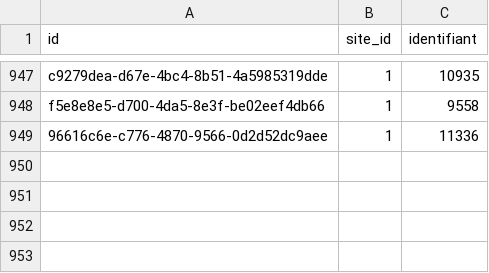
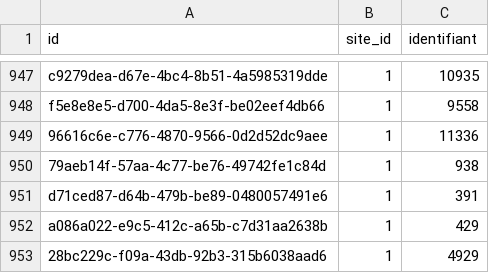
Before and after one commit to medina474/cinema-supabase, a CSV file: data/links.csv, drawn as a sheet; only a part is shown, gaps mark what is left out.

```diff
--- a/data/links.csv
+++ b/data/links.csv
@@ -949 +949,5 @@ f5e8e8e5-d700-4da5-8e3f-be02eef4db66,1,"9558"
 "96616c6e-c776-4870-9566-0d2d52dc9aee",1,"11336"
+"79aeb14f-57aa-4c77-be76-49742fe1c84d",1,938
+d71ced87-d64b-479b-be89-0480057491e6,1,391
+a086a022-e9c5-412c-a65b-c7d31aa2638b,1,429
+"28bc229c-f09a-43db-92b3-315b6038aad6",1,4929
```
Also changed, not shown: data/films.csv, 8 other files.
